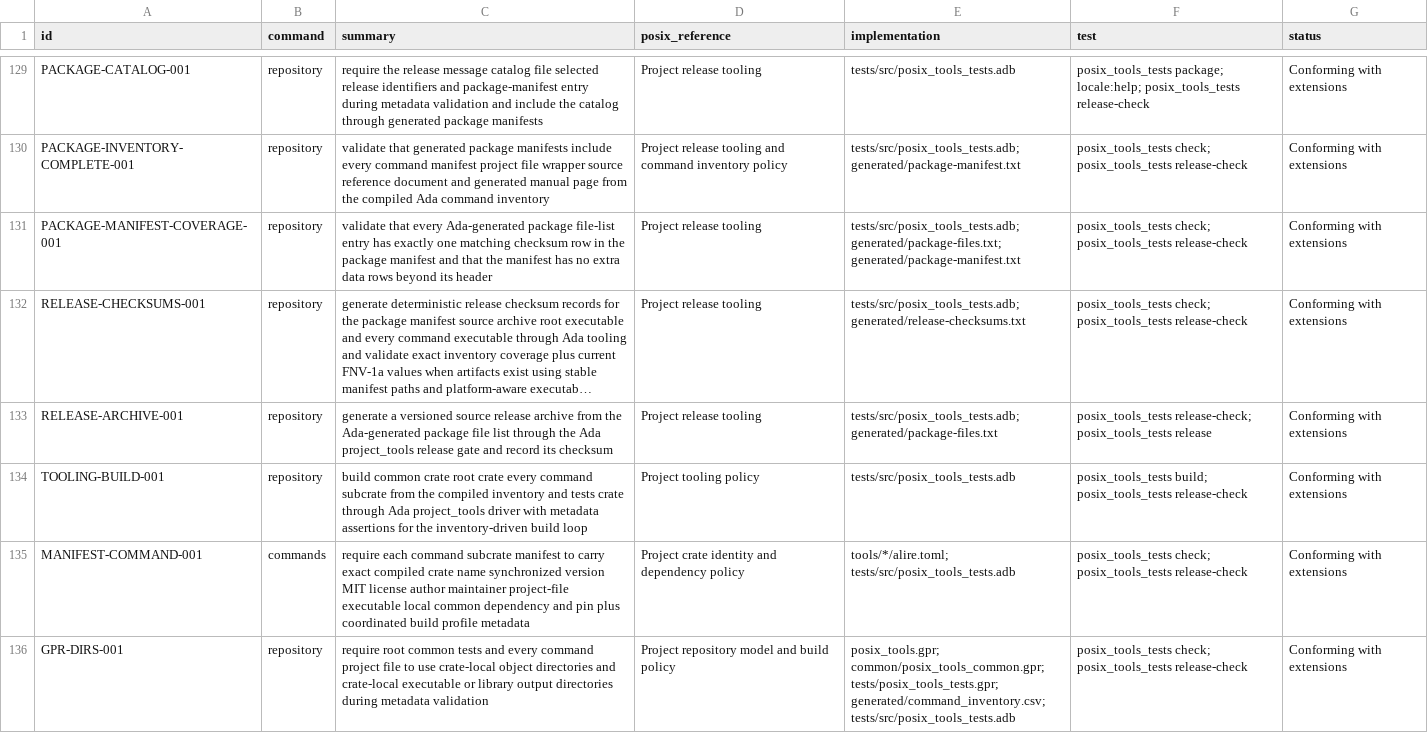
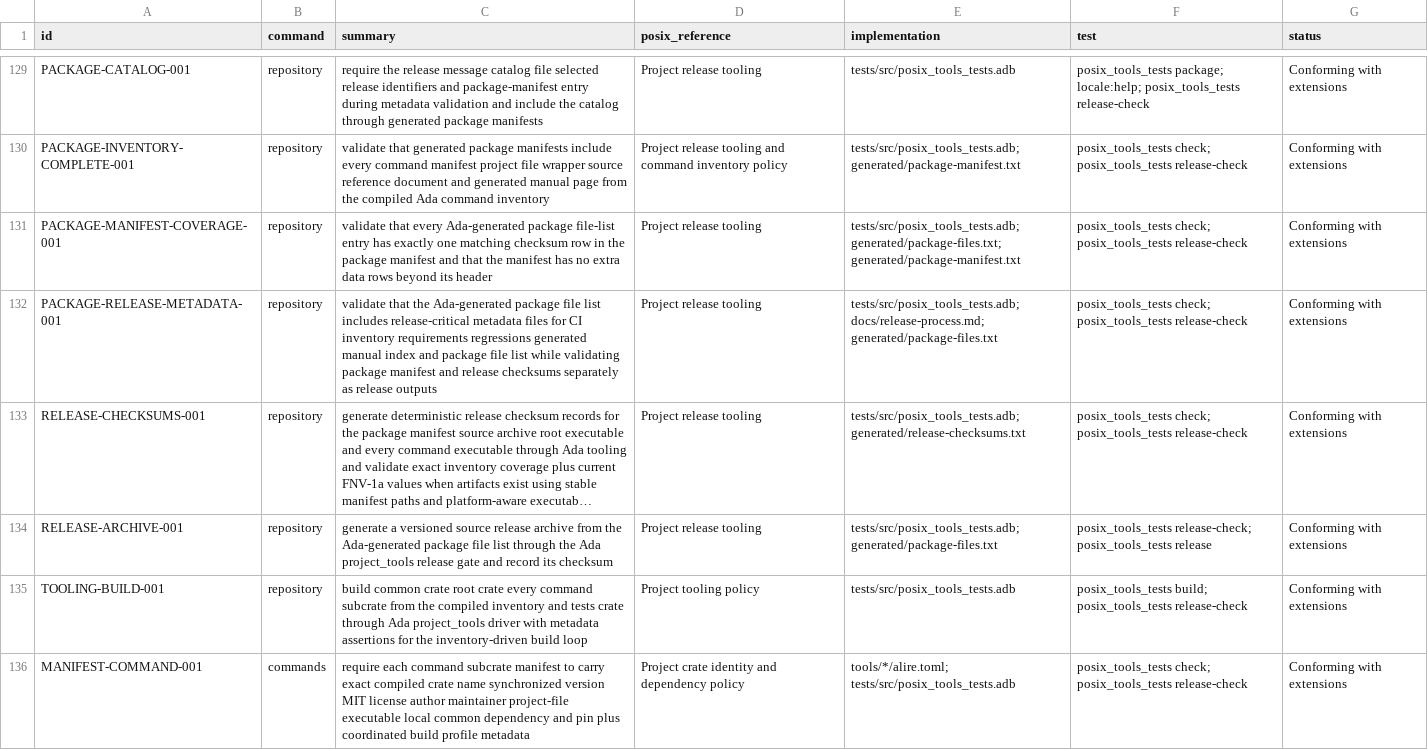
Before and after one commit to bracke/posix_tools, a CSV file: generated/requirements.csv, drawn as a sheet; only a part is shown, gaps mark what is left out; the shorter side is filled out with more unchanged rows; long unchanged cells end in …; the diff names each change by its address in the sheet, - before the commit and + after, or states it on an @@ line.

Commit message:
Guard package metadata coverage

```diff
--- a/generated/requirements.csv
+++ b/generated/requirements.csv
+row 132: PACKAGE-RELEASE-METADATA-001 | repository | validate that the Ada-generated package file list includes release-critical metadata files for CI inventory requirements regressions generated manual index and package file list while validating package manifest and release checksums separately as release outputs | Project release tooling | tests/src/posix_tools_tests.adb; docs/release-process.md; generated/package-files.txt | posix_tools_tests check; posix_tools_tests release-check | Conforming with extensions
```
Also changed, not shown: 4 other files.
